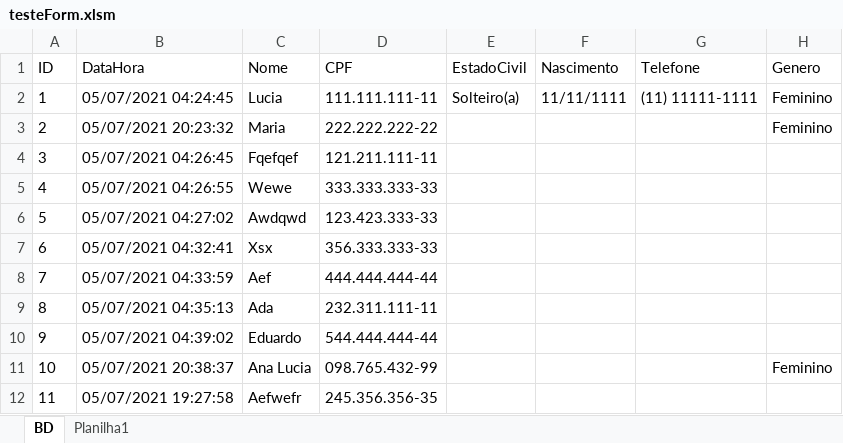
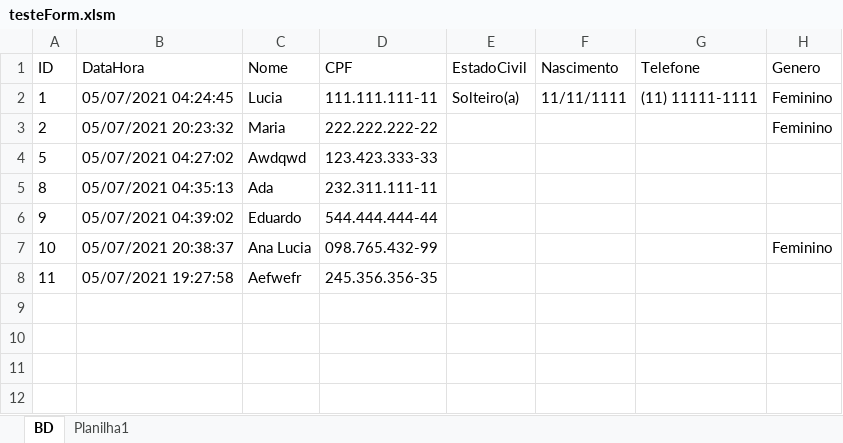
Before and after one commit to eduadonisss/ExcelVBA, an Excel workbook: testeForm.xlsm, sheet BD, drawn as a sheet; values as stored, in another font and other column widths than the file's, no borders; the diff names each change by its address in the sheet, - before the commit and + after, or states it on an @@ line.

Commit message:
Add files via upload

```diff
--- a/testeForm.xlsm (sheet BD)
+++ b/testeForm.xlsm (sheet BD)
-row 4: 3 | 05/07/2021 04:26:45 | Fqefqef | 121.211.111-11
-row 5: 4 | 05/07/2021 04:26:55 | Wewe | 333.333.333-33
-row 7: 6 | 05/07/2021 04:32:41 | Xsx | 356.333.333-33
-row 8: 7 | 05/07/2021 04:33:59 | Aef | 444.444.444-44
```
